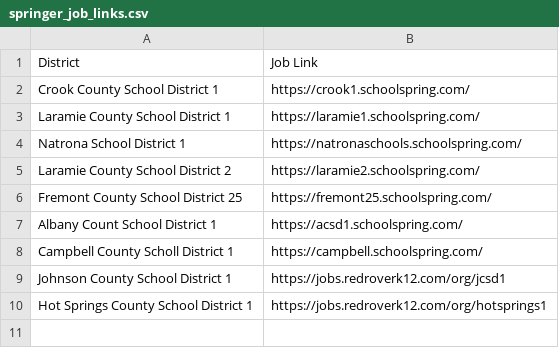
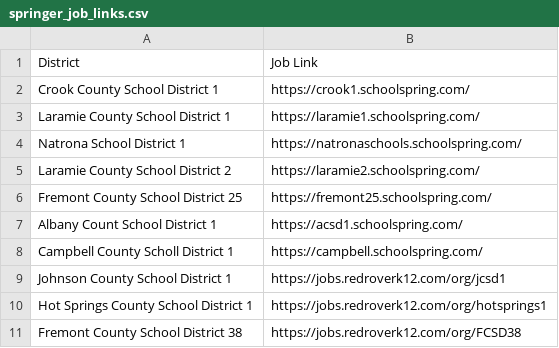
Before and after one commit to bostickmike/Wyoming-Education-Jobs-Dashboard, a CSV file: springer_job_links.csv, drawn as a sheet; the diff names each change by its address in the sheet, - before the commit and + after, or states it on an @@ line.

```diff
--- a/springer_job_links.csv
+++ b/springer_job_links.csv
+row 11: Fremont County School District 38 | https://jobs.redroverk12.com/org/FCSD38
```
Also changed, not shown: Wy_Ed_Jobs/combinedclean.csv, 2 other files.
